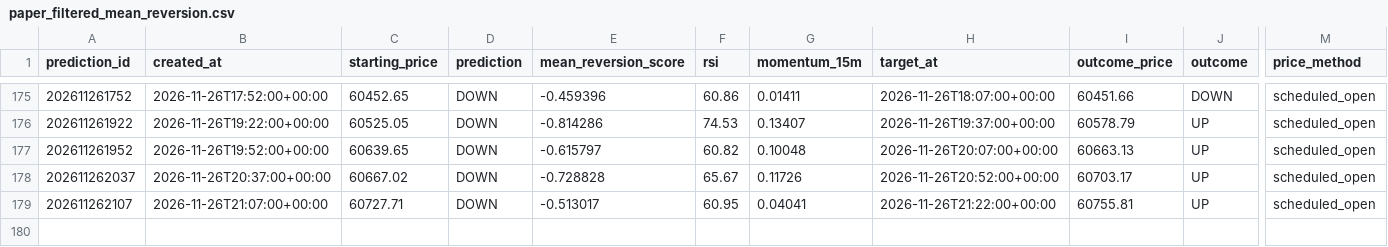
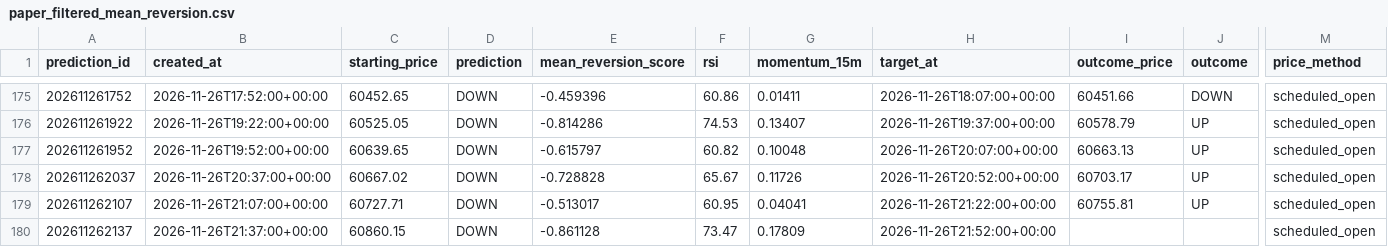
Before and after one commit to UncleJeffaffa/bitcoin-prediction-bot, a CSV file: paper_filtered_mean_reversion.csv, drawn as a sheet; only a part is shown, gaps mark what is left out; rows hold the shown columns only; the diff names each change by its address in the sheet, - before the commit and + after, or states it on an @@ line.

```diff
--- a/paper_filtered_mean_reversion.csv
+++ b/paper_filtered_mean_reversion.csv
+row 180: 202611262137 | 2026-11-26T21:37:00+00:00 | 60860.15 | DOWN | -0.861128 | 73.47 | 0.17809 | 2026-11-26T21:52:00+00:00 |  |  | scheduled_open
```
Also changed, not shown: paper_mean_reversion.csv, predictions.csv.
